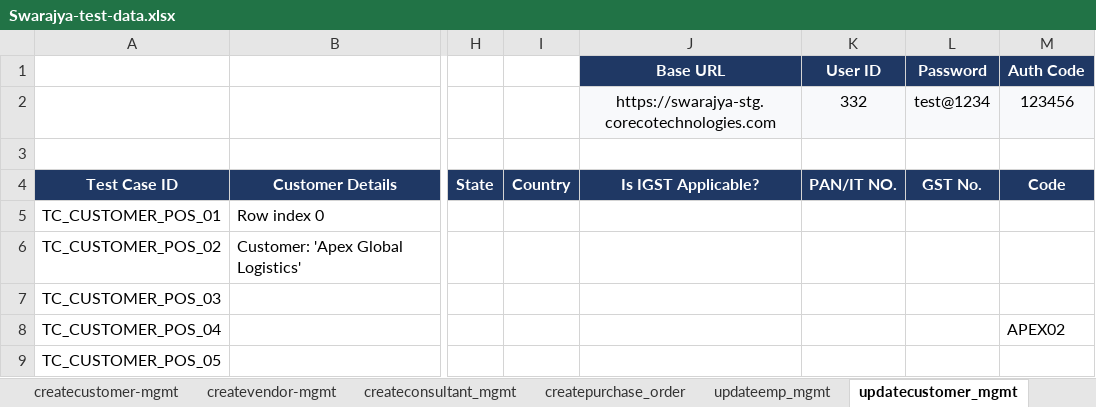
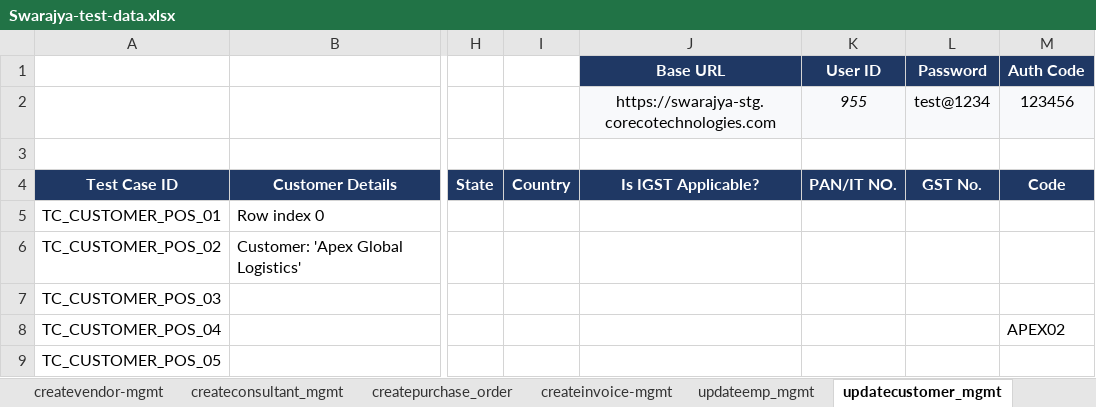
Before and after one commit to himanshu-prakash-test/swarajya-stg-automation, an Excel workbook: shared/test_data/Swarajya-test-data.xlsx, sheet updatecustomer_mgmt, drawn as a sheet; only a part is shown, gaps mark what is left out; values as stored, in another font and other column widths than the file's, no borders; charts and pictures not drawn; the diff names each change by its address in the sheet, - before the commit and + after, or states it on an @@ line.

```diff
--- a/shared/test_data/Swarajya-test-data.xlsx (sheet updatecustomer_mgmt)
+++ b/shared/test_data/Swarajya-test-data.xlsx (sheet updatecustomer_mgmt)
+sheet tab: createinvoice-mgmt
-K2 (User ID): 332
+K2 (User ID): 955
-K2 italic: off
+K2 italic: on
```
Also changed, not shown: sheet createpurchase_order, sheet createvendor-mgmt, sheet updateemp_mgmt, sheet createconsultant_mgmt, other sheet tabs, charts or pictures, shared/test_data/Swarajya-test-cases.xlsx, 7 other files.
